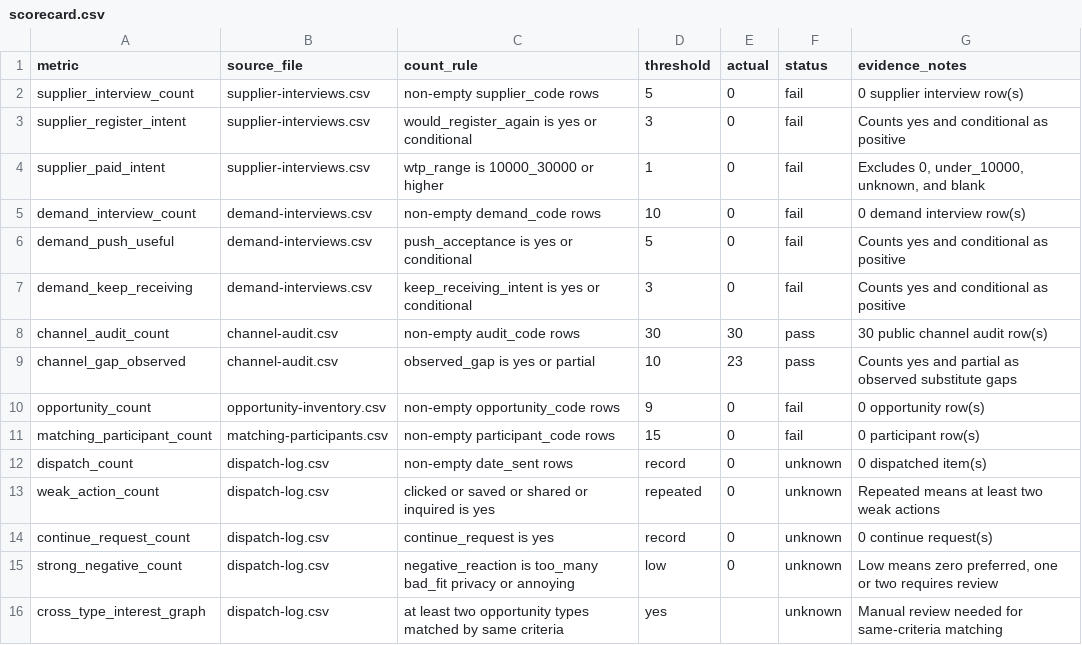
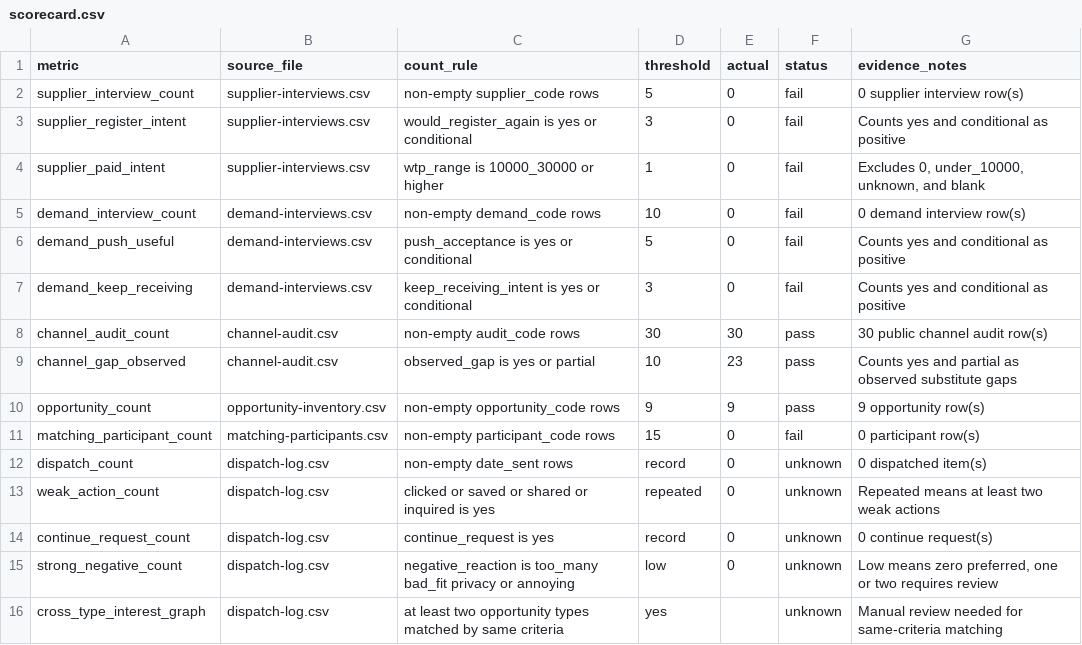
Before and after one commit to mann-lab-apps/in-c, a CSV file: docs/product/promotion/validation-ops/scorecard.csv, drawn as a sheet.

```diff
--- a/docs/product/promotion/validation-ops/scorecard.csv
+++ b/docs/product/promotion/validation-ops/scorecard.csv
@@ -9,3 +9,3 @@ channel_audit_count,channel-audit.csv,non-empty audit_code rows,30,30,pass,30 pu
 channel_gap_observed,channel-audit.csv,observed_gap is yes or partial,10,23,pass,Counts yes and partial as observed substitute gaps
-opportunity_count,opportunity-inventory.csv,non-empty opportunity_code rows,9,0,fail,0 opportunity row(s)
+opportunity_count,opportunity-inventory.csv,non-empty opportunity_code rows,9,9,pass,9 opportunity row(s)
 matching_participant_count,matching-participants.csv,non-empty participant_code rows,15,0,fail,0 participant row(s)
```
Also changed, not shown: docs/product/promotion/validation-ops/opportunity-inventory.csv, 2 other files.
